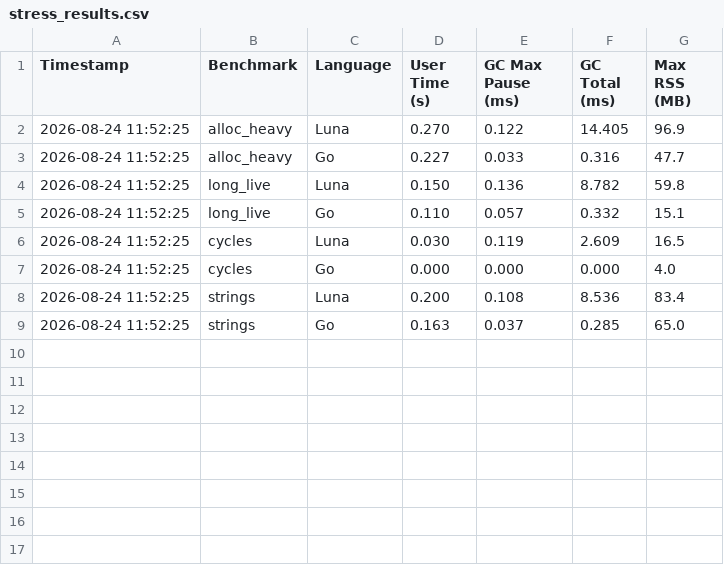
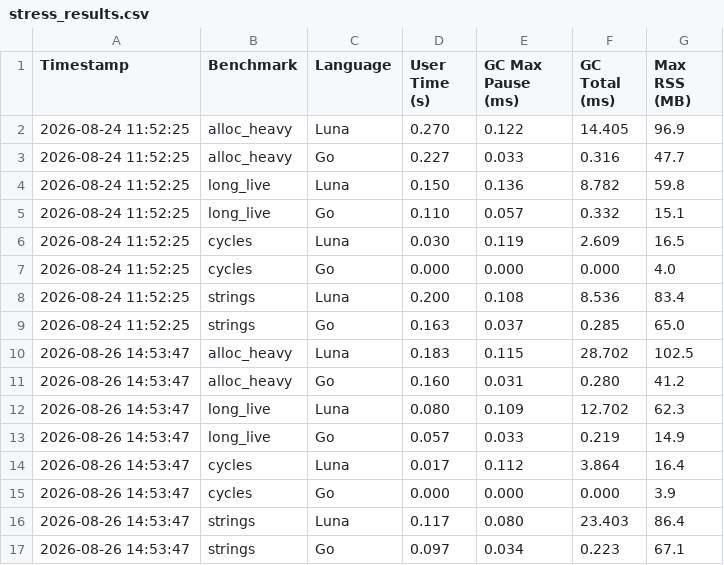
Before and after one commit to Bharathsencha/Luna-Language, a CSV file: stress_test/stress_results.csv, drawn as a sheet; the diff names each change by its address in the sheet, - before the commit and + after, or states it on an @@ line.

```diff
--- a/stress_test/stress_results.csv
+++ b/stress_test/stress_results.csv
+row 10: 2026-08-26 14:53:47 | alloc_heavy | Luna | 0.183 | 0.115 | 28.702 | 102.5
+row 11: 2026-08-26 14:53:47 | alloc_heavy | Go | 0.160 | 0.031 | 0.280 | 41.2
+row 12: 2026-08-26 14:53:47 | long_live | Luna | 0.080 | 0.109 | 12.702 | 62.3
+row 13: 2026-08-26 14:53:47 | long_live | Go | 0.057 | 0.033 | 0.219 | 14.9
+row 14: 2026-08-26 14:53:47 | cycles | Luna | 0.017 | 0.112 | 3.864 | 16.4
+row 15: 2026-08-26 14:53:47 | cycles | Go | 0.000 | 0.000 | 0.000 | 3.9
+row 16: 2026-08-26 14:53:47 | strings | Luna | 0.117 | 0.080 | 23.403 | 86.4
+row 17: 2026-08-26 14:53:47 | strings | Go | 0.097 | 0.034 | 0.223 | 67.1
```
Also changed, not shown: java/java_vs_luna.csv, 15 other files.
